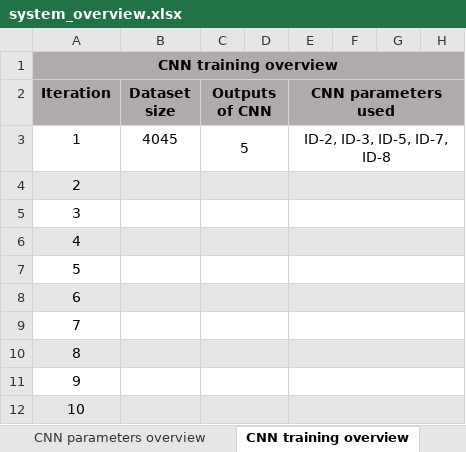
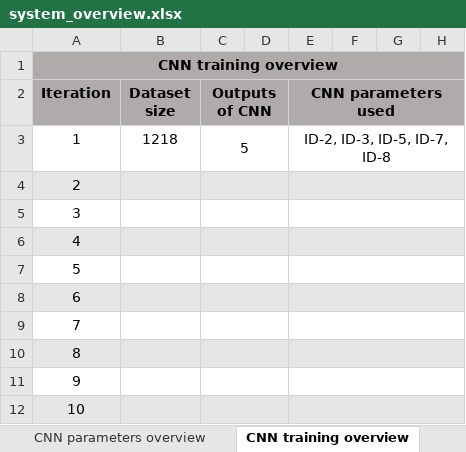
Before and after one commit to AleksaArsic/ADAS-ML-DistanceKeeping, an Excel workbook: doc/system_overview.xlsx, sheet CNN training overview, drawn as a sheet; only a part is shown; values as stored, in another font and other column widths than the file's, no borders; the diff names each change by its address in the sheet, - before the commit and + after, or states it on an @@ line.

Commit message:
Bugfixes and preparation for first iteration of training of the CNN model.

```diff
--- a/doc/system_overview.xlsx (sheet CNN training overview)
+++ b/doc/system_overview.xlsx (sheet CNN training overview)
-B3 (Dataset size): 4045
+B3 (Dataset size): 1218
```
Also changed, not shown: 2 other files.
